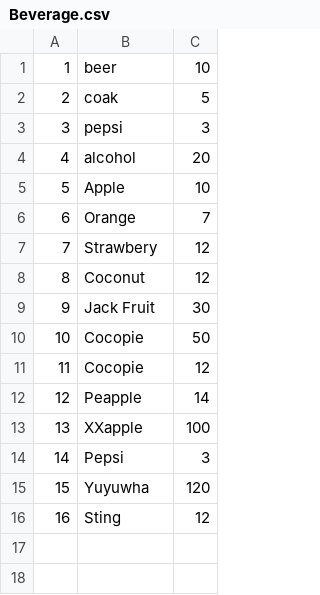
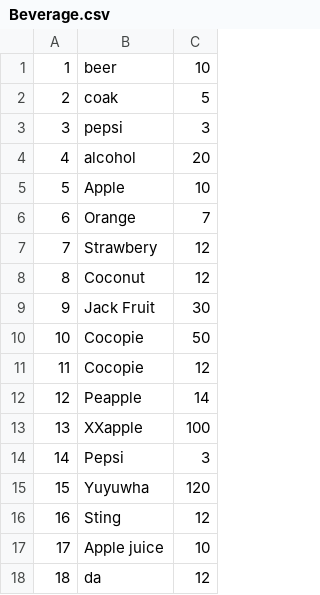
Before and after one commit to 25j009xayaovong-code/VendingMachine, a CSV file: src/Operation/CSV file/Beverage.csv, drawn as a sheet.

```diff
--- a/src/Operation/CSV file/Beverage.csv
+++ b/src/Operation/CSV file/Beverage.csv
@@ -16 +16,3 @@
 16,Sting,12
+17,Apple juice,10
+18,da,12
```
Also changed, not shown: src/Operation/CSV file/Authorizer.csv, 3 other files.
